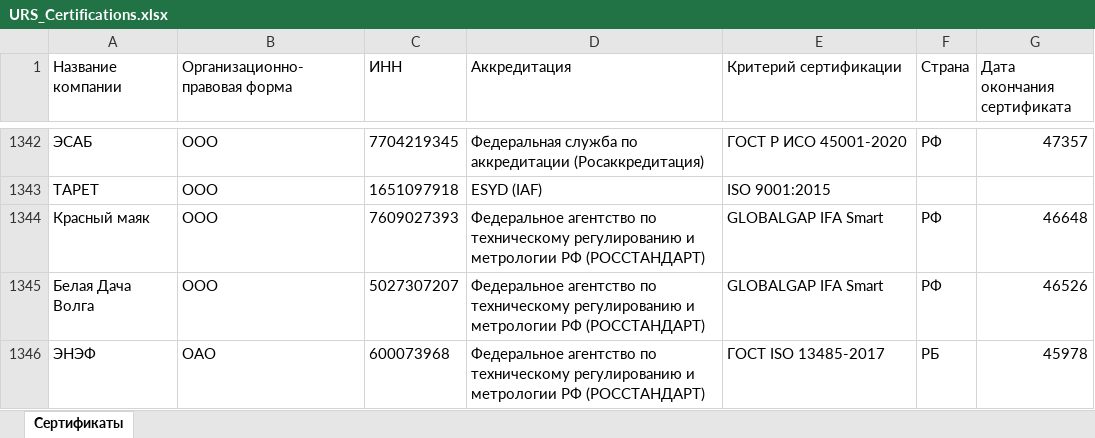
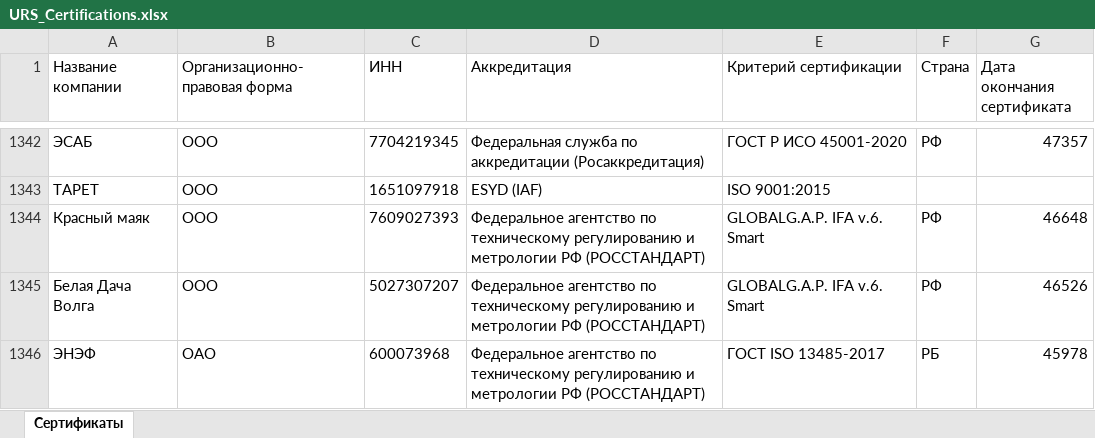
Before and after one commit to LegendaCR/Work, an Excel workbook: sites/URS/URS_Certifications/URS_Certifications.xlsx, sheet Сертификаты, drawn as a sheet; only a part is shown, gaps mark what is left out; values as stored, in another font and other column widths than the file's, no borders; the diff names each change by its address in the sheet, - before the commit and + after, or states it on an @@ line.

Commit message:
chore(tilda): обновление URS_Certifications.xlsx

```diff
--- a/sites/URS/URS_Certifications/URS_Certifications.xlsx (sheet Сертификаты)
+++ b/sites/URS/URS_Certifications/URS_Certifications.xlsx (sheet Сертификаты)
-E1344:E1345 (Критерий сертификации): GLOBALGAP IFA Smart
+E1344:E1345 (Критерий сертификации): GLOBALG.A.P. IFA v.6. Smart
```
